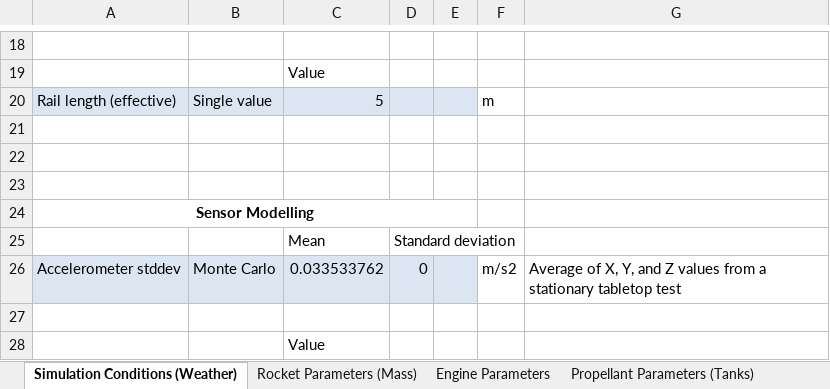
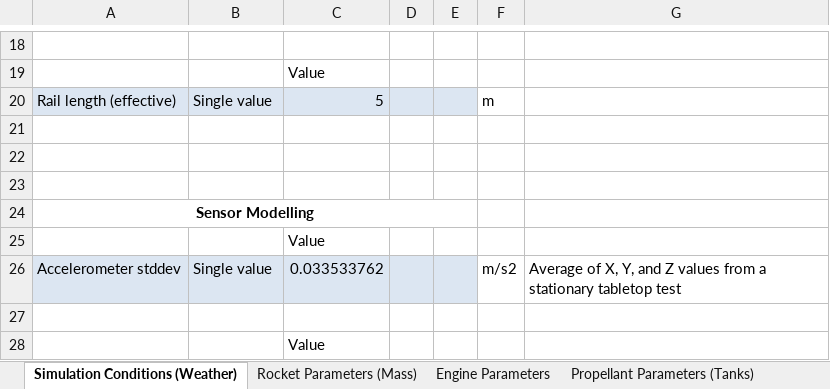
Before and after one commit to UAH-IREC/IREC-ROCSIM, an Excel workbook: simconfig.xlsx, sheet Simulation Conditions (Weather), drawn as a sheet; only a part is shown, gaps mark what is left out; values as stored, in another font and other column widths than the file's, no borders; removed rows and columns are numbered as before the commit, all else as after; the diff names each change by its address in the sheet, - before the commit and + after, or states it on an @@ line.

```diff
--- a/simconfig.xlsx (sheet Simulation Conditions (Weather))
+++ b/simconfig.xlsx (sheet Simulation Conditions (Weather))
-row 25:  |  | Mean | Standard deviation
+row 25:  |  | Value
-B26: Monte Carlo
+B26: Single value
-D26: 0
+D26: (empty)
```
Also changed, not shown: sheet Propellant Parameters (Tanks), sheet Engine Parameters, sheet Rocket Parameters (Mass), formulas that keep their value, 19 other files.
